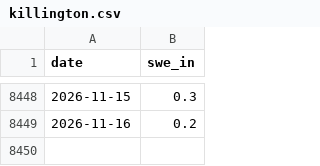
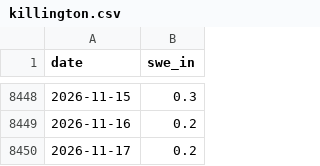
Before and after one commit to zacksguido/snotel-ski-summaries, a CSV file: docs/data/snodas/killington.csv, drawn as a sheet; only a part is shown, gaps mark what is left out; the diff names each change by its address in the sheet, - before the commit and + after, or states it on an @@ line.

```diff
--- a/docs/data/snodas/killington.csv
+++ b/docs/data/snodas/killington.csv
+row 8450: 2026-11-17 | 0.2
```
Also changed, not shown: 15 other files.
